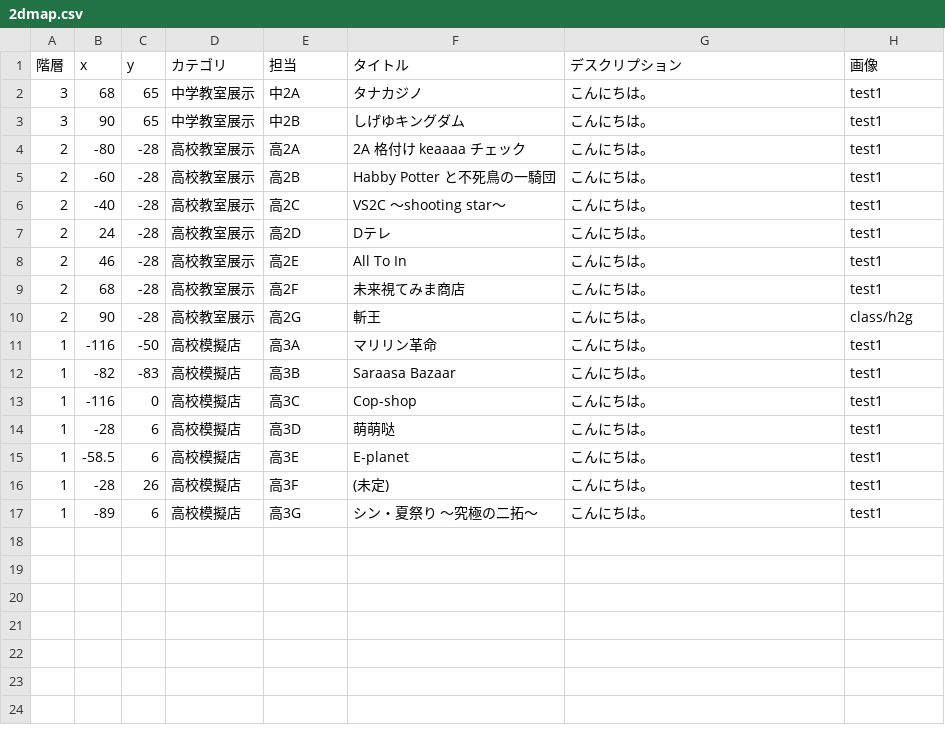
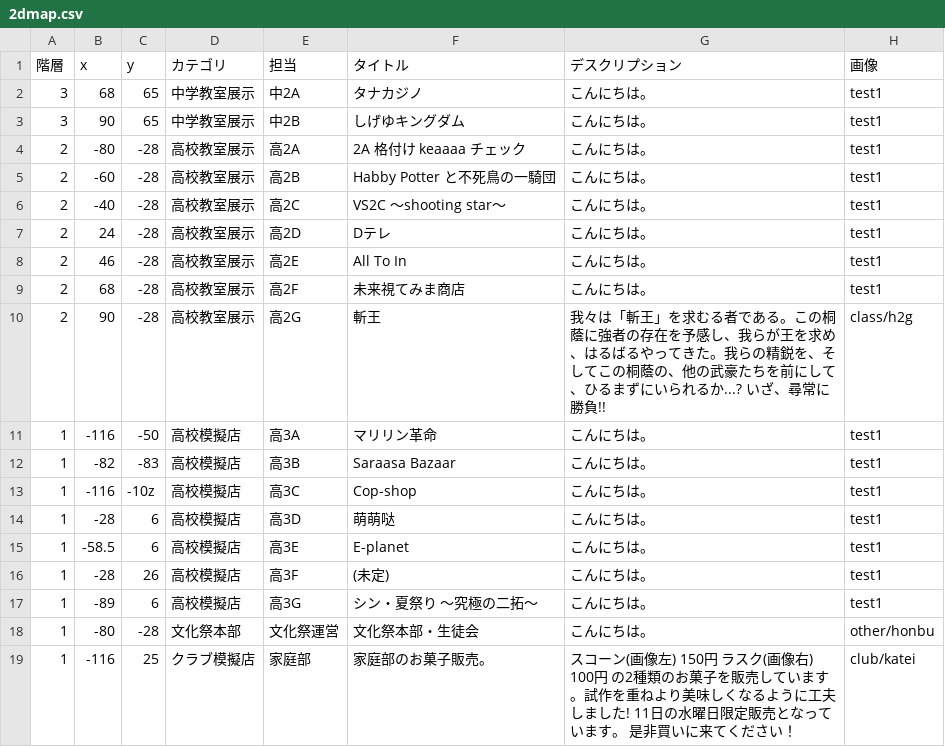
Before and after one commit to nearfactory/toinsai-kagaku, a CSV file: asset/csv/2dmap.csv, drawn as a sheet.

```diff
--- a/asset/csv/2dmap.csv
+++ b/asset/csv/2dmap.csv
@@ -9,6 +9,6 @@
 2,68,-28,高校教室展示,高2F,未来視てみま商店,こんにちは。,test1
-2,90,-28,高校教室展示,高2G,斬王,こんにちは。,class/h2g
+2,90,-28,高校教室展示,高2G,斬王,我々は「斬王」を求むる者である。この桐蔭に強者の存在を予感し、我らが王を求め、はるばるやってきた。我らの精鋭を、そしてこの桐蔭の、他の武豪たちを前にして、ひるまずにいられるか...? いざ、尋常に勝負!!,class/h2g
 1,-116,-50,高校模擬店,高3A,マリリン革命,こんにちは。,test1
 1,-82,-83,高校模擬店,高3B,Saraasa Bazaar,こんにちは。,test1
-1,-116,0,高校模擬店,高3C,Cop-shop,こんにちは。,test1
+1,-116,-10z,高校模擬店,高3C,Cop-shop,こんにちは。,test1
 1,-28,6,高校模擬店,高3D,萌萌哒,こんにちは。,test1
@@ -17 +17,3 @@
 1,-89,6,高校模擬店,高3G,シン・夏祭り ～究極の二拓～,こんにちは。,test1
+1,-80,-28,文化祭本部,文化祭運営,文化祭本部・生徒会,こんにちは。,other/honbu
+1,-116,25,クラブ模擬店,家庭部,家庭部のお菓子販売。,スコーン(画像左) 150円 ラスク(画像右) 100円 の2種類のお菓子を販売しています。試作を重ねより美味しくなるように工夫しました! 11日の水曜日限定販売となっています。 是非買いに来てください！,club/katei
```
Also changed, not shown: asset/csv/day1.csv, asset/csv/day2.csv, 5 other files.
